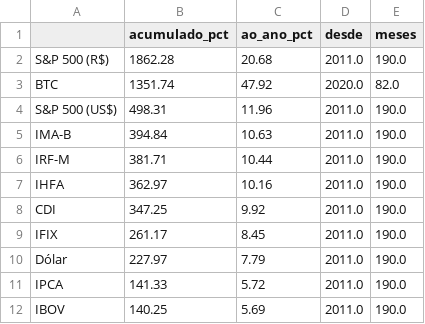
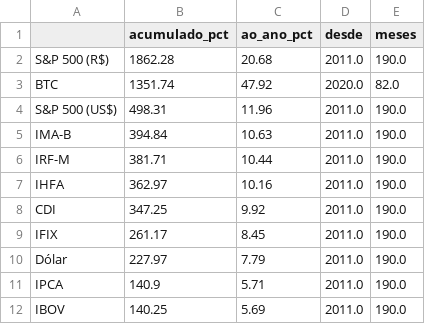
Before and after one commit to mlsantos92/indices-mercado-2026, a CSV file: docs/outputs/acumulado_periodo.csv, drawn as a sheet.

```diff
--- a/docs/outputs/acumulado_periodo.csv
+++ b/docs/outputs/acumulado_periodo.csv
@@ -10,3 +10,3 @@ IFIX,261.17,8.45,2011.0,190.0
 Dólar,227.97,7.79,2011.0,190.0
-IPCA,141.33,5.72,2011.0,190.0
+IPCA,140.9,5.71,2011.0,190.0
 IBOV,140.25,5.69,2011.0,190.0
```
Also changed, not shown: data/processed/indices_mensal.csv, docs/outputs/resumo.csv, 23 other files.
